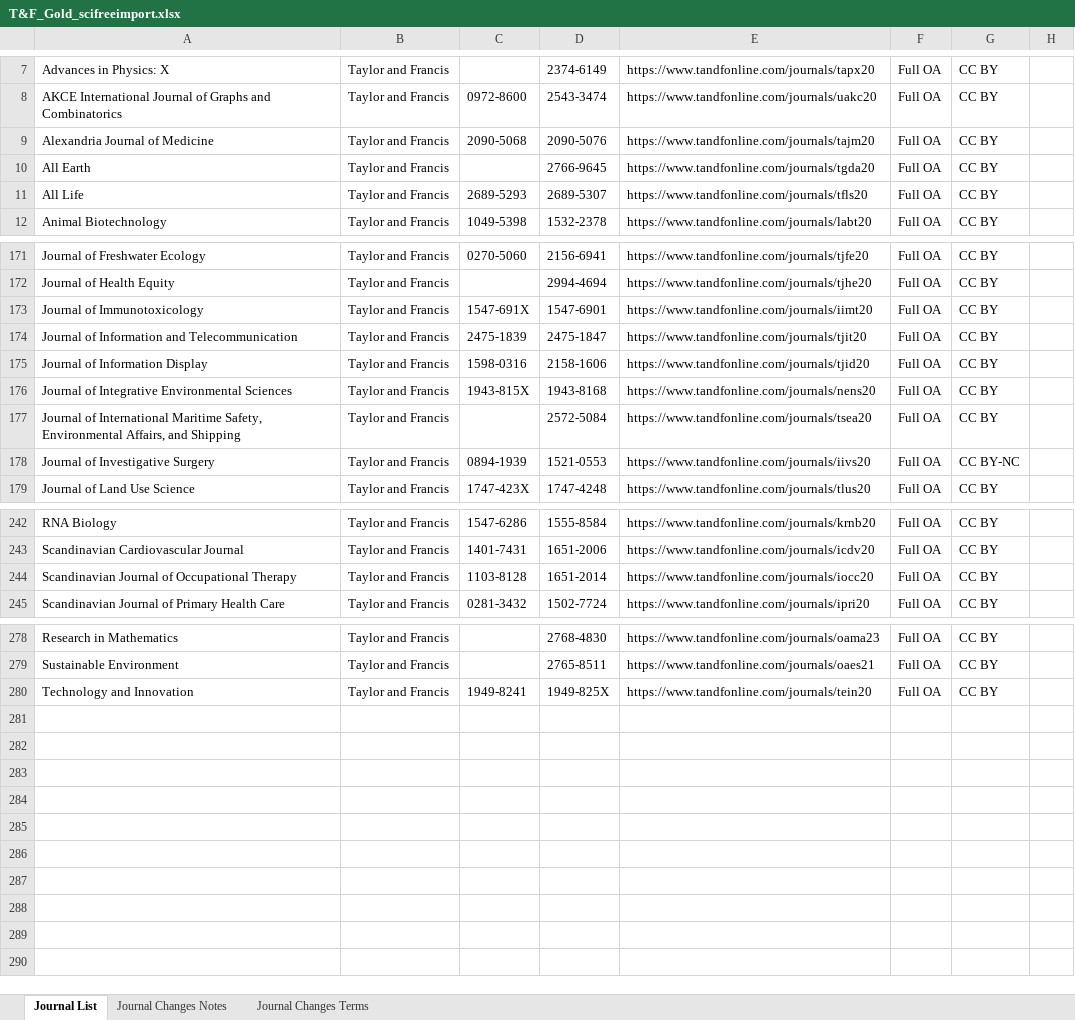
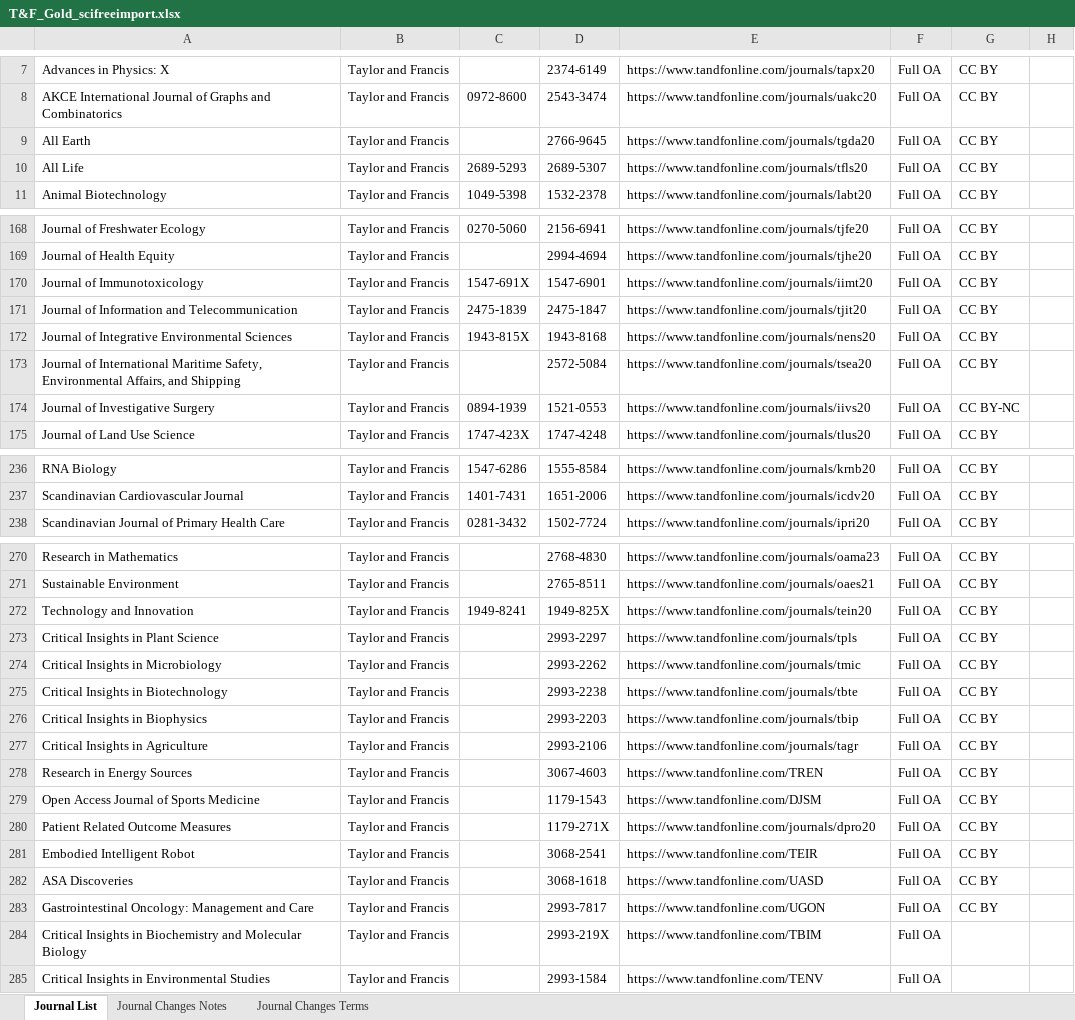
Before and after one commit to SciFreeOrg/UK-CoP, an Excel workbook: UK_CoP_TitleLists/T&F_Gold_scifreeimport.xlsx, sheet Journal List, drawn as a sheet; only a part is shown, gaps mark what is left out; values as stored, in another font and other column widths than the file's, no borders; table styles not drawn; removed rows and columns are numbered as before the commit, all else as after; the diff covers the shown part only; the diff names each change by its address in the sheet, - before the commit and + after, or states it on an @@ line.

```diff
--- a/UK_CoP_TitleLists/T&F_Gold_scifreeimport.xlsx (sheet Journal List)
+++ b/UK_CoP_TitleLists/T&F_Gold_scifreeimport.xlsx (sheet Journal List)
-row 9: Alexandria Journal of Medicine | Taylor and Francis | 2090-5068 | 2090-5076 | https://www.tandfonline.com/journals/tajm20 | Full OA | CC BY
-row 175: Journal of Information Display | Taylor and Francis | 1598-0316 | 2158-1606 | https://www.tandfonline.com/journals/tjid20 | Full OA | CC BY
-row 244: Scandinavian Journal of Occupational Therapy | Taylor and Francis | 1103-8128 | 1651-2014 | https://www.tandfonline.com/journals/iocc20 | Full OA | CC BY
+row 273: Critical Insights in Plant Science | Taylor and Francis |  | 2993-2297 | https://www.tandfonline.com/journals/tpls | Full OA | CC BY
+row 274: Critical Insights in Microbiology | Taylor and Francis |  | 2993-2262 | https://www.tandfonline.com/journals/tmic | Full OA | CC BY
+row 275: Critical Insights in Biotechnology | Taylor and Francis |  | 2993-2238 | https://www.tandfonline.com/journals/tbte | Full OA | CC BY
+row 276: Critical Insights in Biophysics | Taylor and Francis |  | 2993-2203 | https://www.tandfonline.com/journals/tbip | Full OA | CC BY
+row 277: Critical Insights in Agriculture | Taylor and Francis |  | 2993-2106 | https://www.tandfonline.com/journals/tagr | Full OA | CC BY
+row 278: Research in Energy Sources | Taylor and Francis |  | 3067-4603 | https://www.tandfonline.com/TREN | Full OA | CC BY
+row 279: Open Access Journal of Sports Medicine | Taylor and Francis |  | 1179-1543 | https://www.tandfonline.com/DJSM | Full OA | CC BY
+row 280: Patient Related Outcome Measures | Taylor and Francis |  | 1179-271X | https://www.tandfonline.com/journals/dpro20 | Full OA | CC BY
+row 281: Embodied Intelligent Robot | Taylor and Francis |  | 3068-2541 | https://www.tandfonline.com/TEIR | Full OA | CC BY
+row 282: ASA Discoveries | Taylor and Francis |  | 3068-1618 | https://www.tandfonline.com/UASD | Full OA | CC BY
+row 283: Gastrointestinal Oncology: Management and Care | Taylor and Francis |  | 2993-7817 | https://www.tandfonline.com/UGON | Full OA | CC BY
+row 284: Critical Insights in Biochemistry and Molecular Biology | Taylor and Francis |  | 2993-219X | https://www.tandfonline.com/TBIM | Full OA
+row 285: Critical Insights in Environmental Studies | Taylor and Francis |  | 2993-1584 | https://www.tandfonline.com/TENV | Full OA
```
Also changed, not shown: 5 removed rows elsewhere in this sheet, sheet Journal Changes Notes, UK_CoP_TitleLists/T&F_Hybrid_scifreeimport.xlsx.
